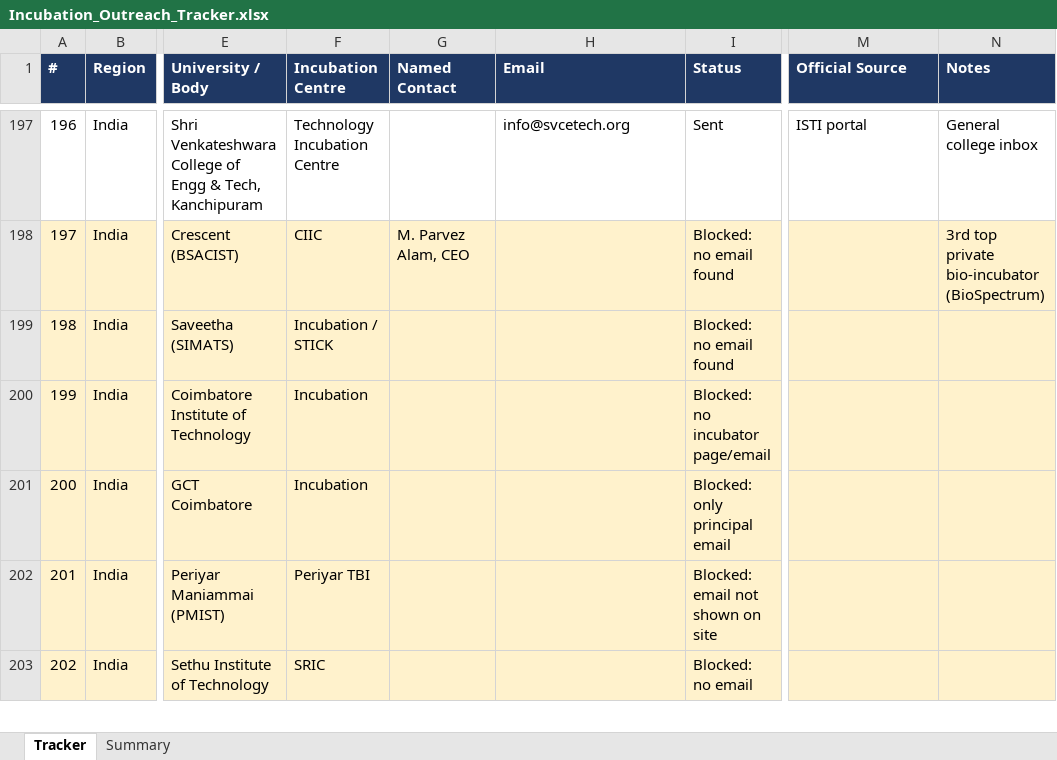
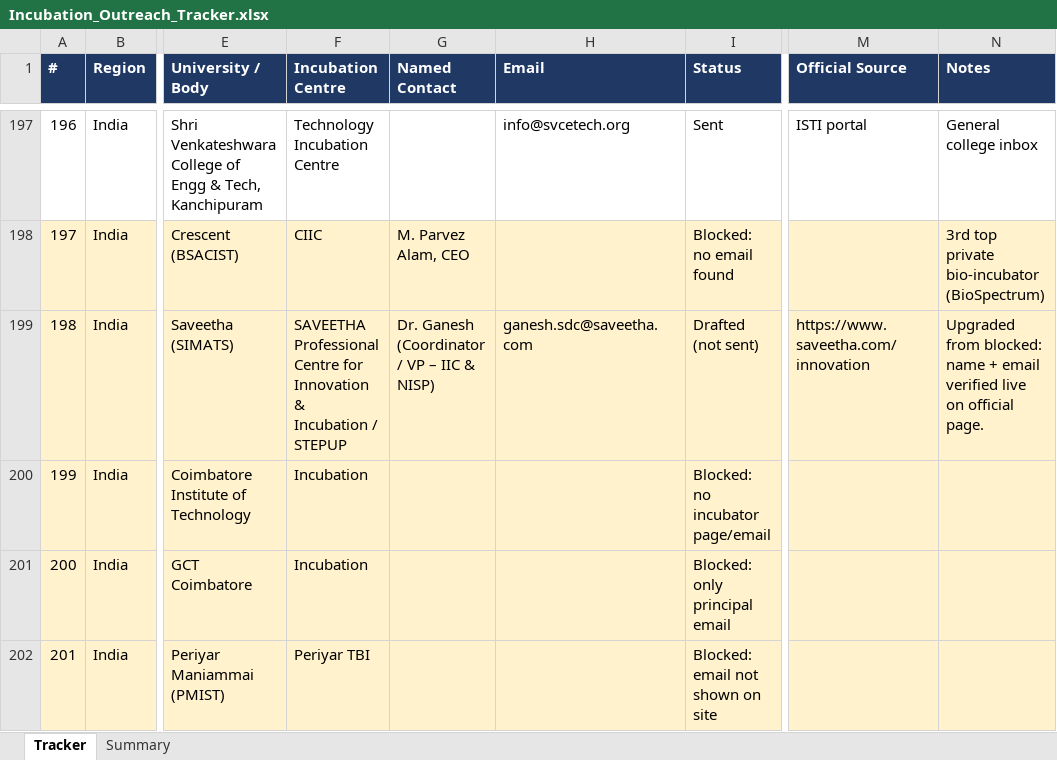
Before and after one commit to Madhi1615/mentor-outreach, an Excel workbook: data/Incubation_Outreach_Tracker.xlsx, sheet Tracker, drawn as a sheet; only a part is shown, gaps mark what is left out; the shorter side is filled out with more unchanged rows; values as stored, in another font and other column widths than the file's, no borders; charts and pictures not drawn; the diff covers the shown part only; the diff names each change by its address in the sheet, - before the commit and + after, or states it on an @@ line.

```diff
--- a/data/Incubation_Outreach_Tracker.xlsx (sheet Tracker)
+++ b/data/Incubation_Outreach_Tracker.xlsx (sheet Tracker)
-F199 (Incubation Centre): Incubation / STICK
+F199 (Incubation Centre): SAVEETHA Professional Centre for Innovation & Incubation / STEPUP
-G199 (Named Contact): (empty)
+G199 (Named Contact): Dr. Ganesh (Coordinator / VP – IIC & NISP)
-H199 (Email): (empty)
+H199 (Email): ganesh.sdc@saveetha.com
-I199 (Status): Blocked: no email found
+I199 (Status): Drafted (not sent)
-M199 (Official Source): (empty)
+M199 (Official Source): https://www.saveetha.com/innovation
-N199 (Notes): (empty)
+N199 (Notes): Upgraded from blocked: name + email verified live on official page.
```
Also changed, not shown: 25 added rows elsewhere in this sheet, sheet Summary, charts or pictures.
